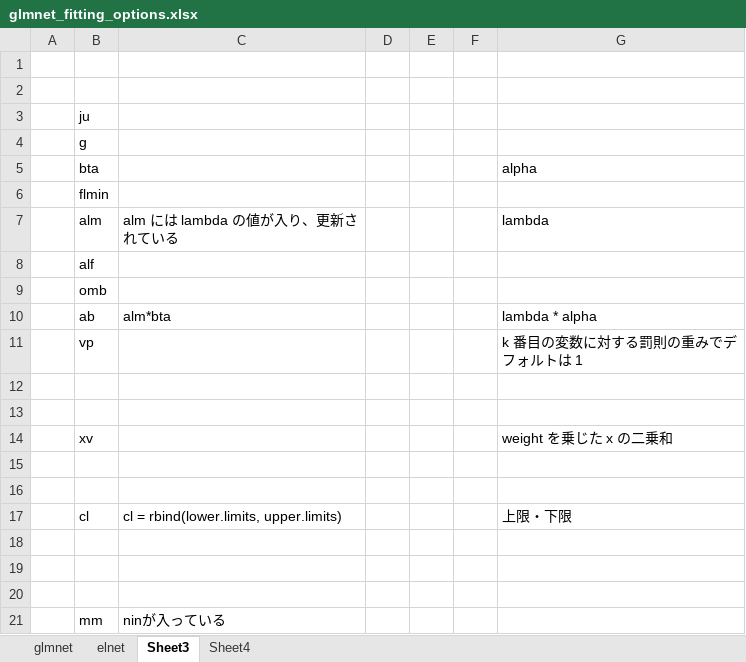
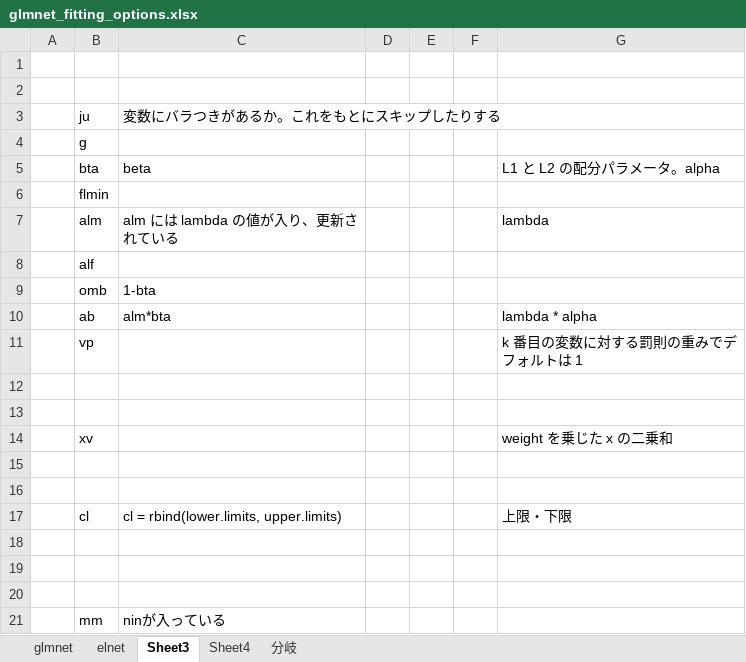
Before and after one commit to ynakahashi/R_Snippet, an Excel workbook: glmnet_fitting_options.xlsx, sheet Sheet3, drawn as a sheet; values as stored, in another font and other column widths than the file's, no borders; removed rows and columns are numbered as before the commit, all else as after; the diff names each change by its address in the sheet, - before the commit and + after, or states it on an @@ line.

```diff
--- a/glmnet_fitting_options.xlsx (sheet Sheet3)
+++ b/glmnet_fitting_options.xlsx (sheet Sheet3)
+sheet tab: 分岐
-C3: (empty)
+C3: 変数にバラつきがあるか。これをもとにスキップしたりする
-row 5:  | bta |  |  |  |  | alpha
+row 5:  | bta | beta |  |  |  | L1 と L2 の配分パラメータ。alpha
-C9: (empty)
+C9: 1-bta
```
